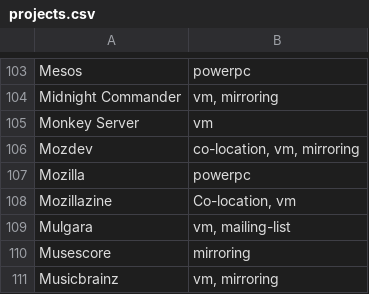
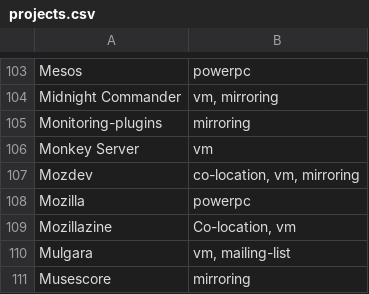
Before and after one commit to osuosl/osuosl-pelican, a CSV file: content/services/hosting/projects.csv, drawn as a sheet; only a part is shown, gaps mark what is left out; the shorter side is filled out with more unchanged rows.

Commit message:
Add monitoring-plugins

```diff
--- a/content/services/hosting/projects.csv
+++ b/content/services/hosting/projects.csv
@@ -104,2 +104,3 @@
 "Midnight Commander","vm, mirroring"
+"Monitoring-plugins","mirroring"
 "Monkey Server","vm"
```
